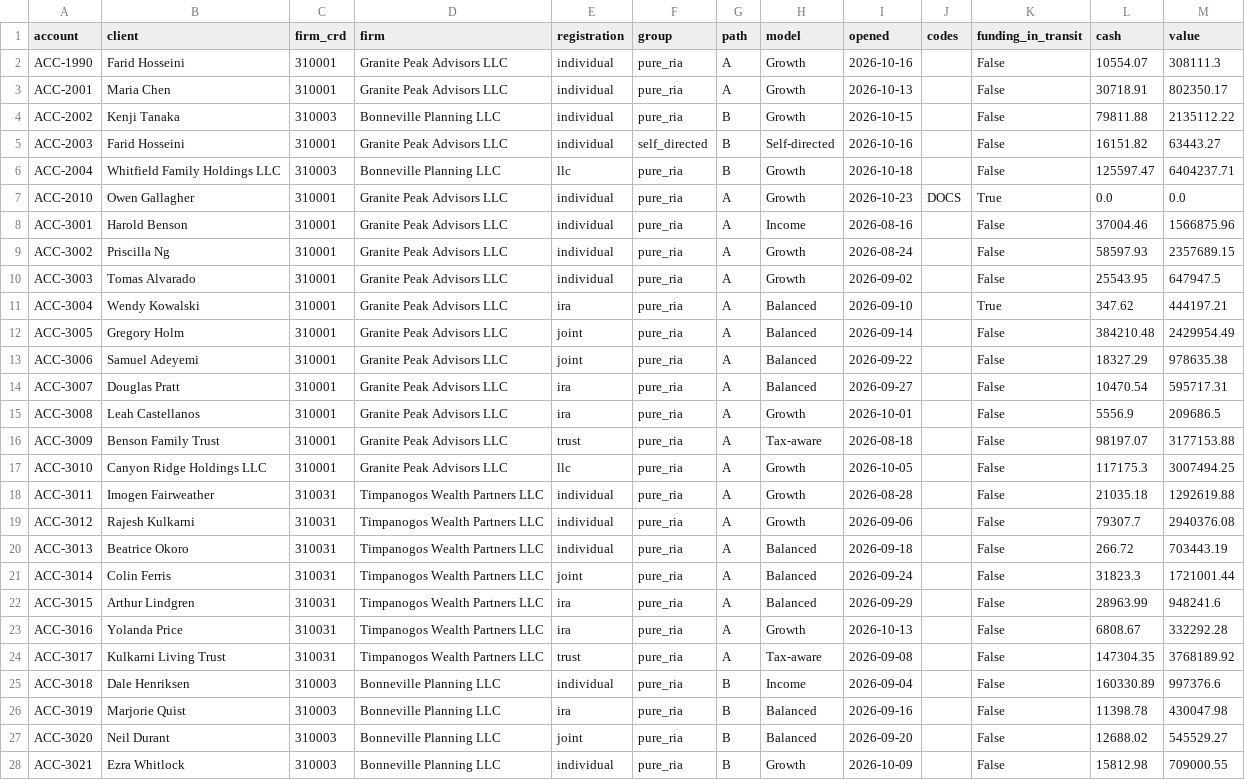
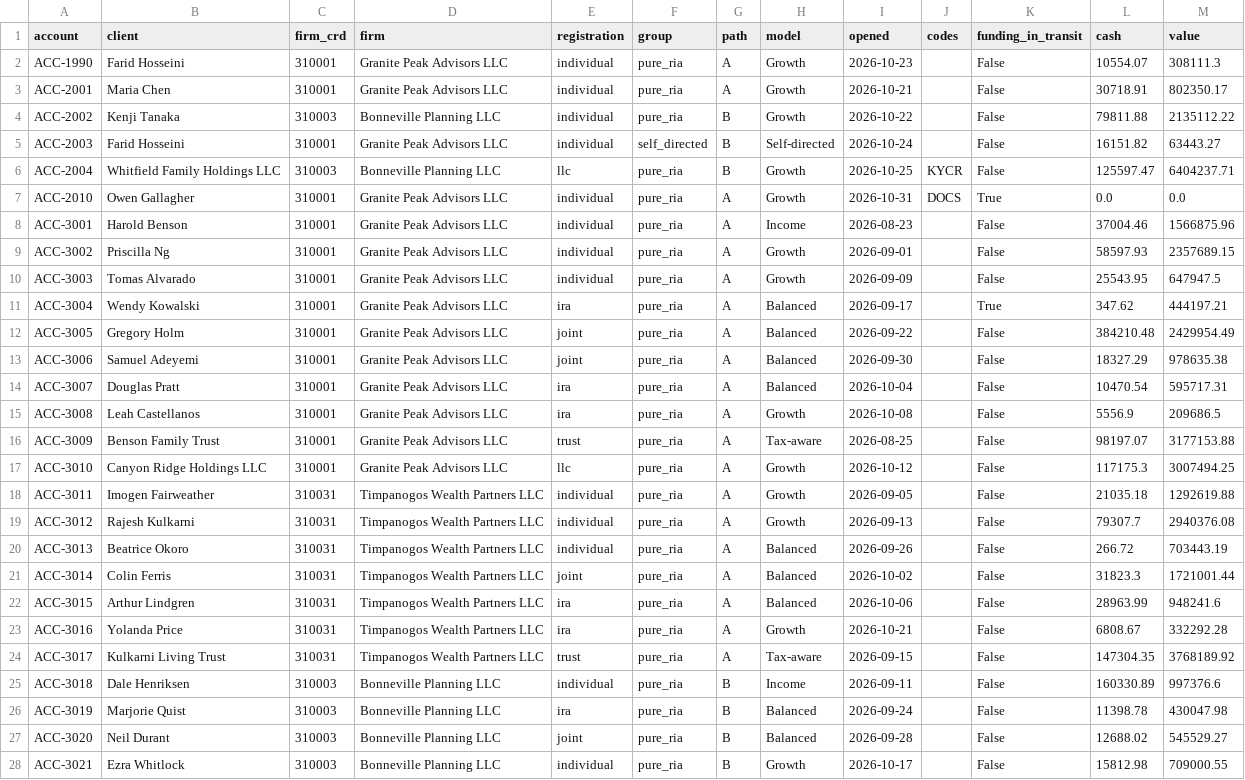
Before and after one commit to shawngggg/AI-embedded-RIA-custody-operations-platform, a CSV file: synthetic/data/accounts.csv, drawn as a sheet; only a part is shown; the diff covers the shown part only; the diff names each change by its address in the sheet, - before the commit and + after, or states it on an @@ line.

```diff
--- a/synthetic/data/accounts.csv
+++ b/synthetic/data/accounts.csv
-I2 (opened): 2026-10-16
+I2 (opened): 2026-10-23
-I3 (opened): 2026-10-13
+I3 (opened): 2026-10-21
-I4 (opened): 2026-10-15
+I4 (opened): 2026-10-22
-I5 (opened): 2026-10-16
+I5 (opened): 2026-10-24
-I6 (opened): 2026-10-18
+I6 (opened): 2026-10-25
-J6 (codes): (empty)
+J6 (codes): KYCR
-I7 (opened): 2026-10-23
+I7 (opened): 2026-10-31
-I8 (opened): 2026-08-16
+I8 (opened): 2026-08-23
-I9 (opened): 2026-08-24
+I9 (opened): 2026-09-01
-I10 (opened): 2026-09-02
+I10 (opened): 2026-09-09
-I11 (opened): 2026-09-10
+I11 (opened): 2026-09-17
-I12 (opened): 2026-09-14
+I12 (opened): 2026-09-22
-I13 (opened): 2026-09-22
+I13 (opened): 2026-09-30
-I14 (opened): 2026-09-27
+I14 (opened): 2026-10-04
-I15 (opened): 2026-10-01
+I15 (opened): 2026-10-08
-I16 (opened): 2026-08-18
+I16 (opened): 2026-08-25
-I17 (opened): 2026-10-05
+I17 (opened): 2026-10-12
-I18 (opened): 2026-08-28
+I18 (opened): 2026-09-05
-I19 (opened): 2026-09-06
+I19 (opened): 2026-09-13
-I20 (opened): 2026-09-18
+I20 (opened): 2026-09-26
-I21 (opened): 2026-09-24
+I21 (opened): 2026-10-02
-I22 (opened): 2026-09-29
+I22 (opened): 2026-10-06
-I23 (opened): 2026-10-13
+I23 (opened): 2026-10-21
-I24 (opened): 2026-09-08
+I24 (opened): 2026-09-15
-I25 (opened): 2026-09-04
+I25 (opened): 2026-09-11
-I26 (opened): 2026-09-16
+I26 (opened): 2026-09-24
-I27 (opened): 2026-09-20
+I27 (opened): 2026-09-28
-I28 (opened): 2026-10-09
+I28 (opened): 2026-10-17
```
Also changed, not shown: 4 edited cells elsewhere in this file, synthetic/data/allocations.csv, synthetic/data/fails.csv, 23 other files.
